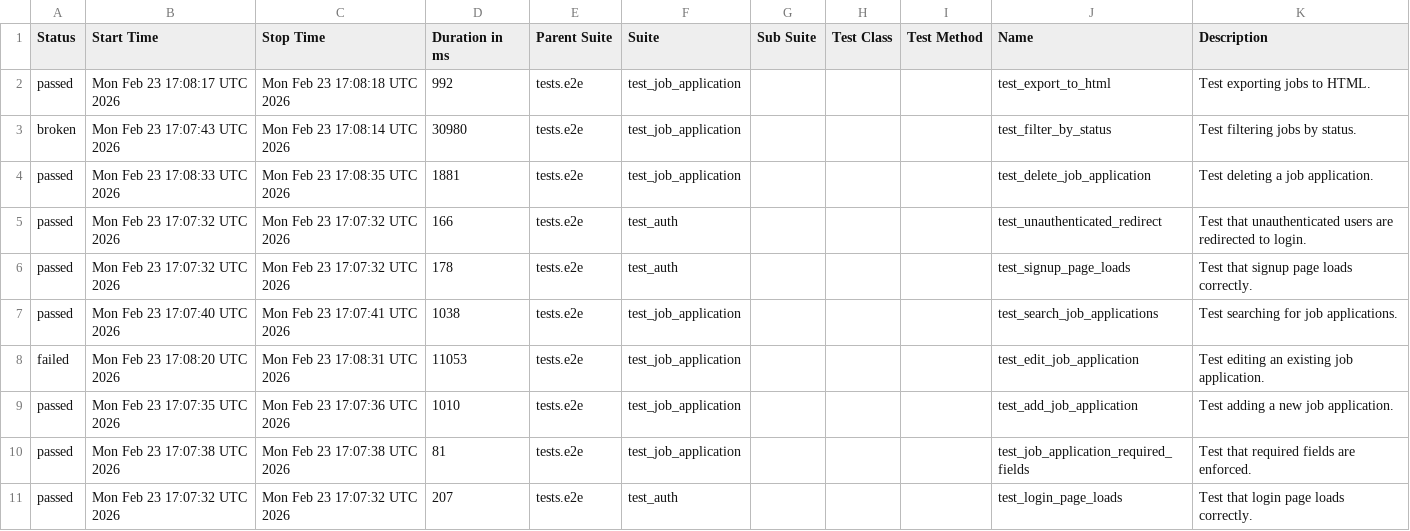
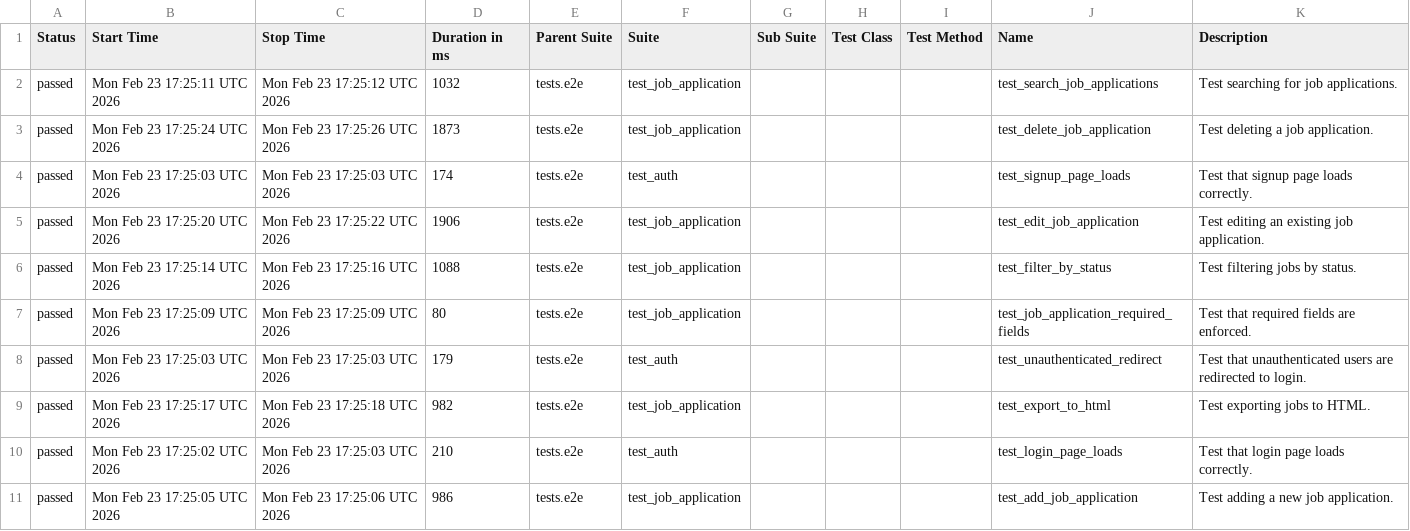
Before and after one commit to msolomianiuk/job-application-tracker, a CSV file: data/suites.csv, drawn as a sheet.

```diff
--- a/data/suites.csv
+++ b/data/suites.csv
@@ -1,11 +1,11 @@
 "Status","Start Time","Stop Time","Duration in ms","Parent Suite","Suite","Sub Suite","Test Class","Test Method","Name","Description"
-"passed","Mon Feb 23 17:08:17 UTC 2026","Mon Feb 23 17:08:18 UTC 2026","992","tests.e2e","test_job_application","","","","test_export_to_html","Test exporting jobs to HTML."
-"broken","Mon Feb 23 17:07:43 UTC 2026","Mon Feb 23 17:08:14 UTC 2026","30980","tests.e2e","test_job_application","","","","test_filter_by_status","Test filtering jobs by status."
-"passed","Mon Feb 23 17:08:33 UTC 2026","Mon Feb 23 17:08:35 UTC 2026","1881","tests.e2e","test_job_application","","","","test_delete_job_application","Test deleting a job application."
-"passed","Mon Feb 23 17:07:32 UTC 2026","Mon Feb 23 17:07:32 UTC 2026","166","tests.e2e","test_auth","","","","test_unauthenticated_redirect","Test that unauthenticated users are redirected to login."
-"passed","Mon Feb 23 17:07:32 UTC 2026","Mon Feb 23 17:07:32 UTC 2026","178","tests.e2e","test_auth","","","","test_signup_page_loads","Test that signup page loads correctly."
-"passed","Mon Feb 23 17:07:40 UTC 2026","Mon Feb 23 17:07:41 UTC 2026","1038","tests.e2e","test_job_application","","","","test_search_job_applications","Test searching for job applications."
-"failed","Mon Feb 23 17:08:20 UTC 2026","Mon Feb 23 17:08:31 UTC 2026","11053","tests.e2e","test_job_application","","","","test_edit_job_application","Test editing an existing job application."
-"passed","Mon Feb 23 17:07:35 UTC 2026","Mon Feb 23 17:07:36 UTC 2026","1010","tests.e2e","test_job_application","","","","test_add_job_application","Test adding a new job application."
-"passed","Mon Feb 23 17:07:38 UTC 2026","Mon Feb 23 17:07:38 UTC 2026","81","tests.e2e","test_job_application","","","","test_job_application_required_fields","Test that required fields are enforced."
-"passed","Mon Feb 23 17:07:32 UTC 2026","Mon Feb 23 17:07:32 UTC 2026","207","tests.e2e","test_auth","","","","test_login_page_loads","Test that login page loads correctly."
+"passed","Mon Feb 23 17:25:11 UTC 2026","Mon Feb 23 17:25:12 UTC 2026","1032","tests.e2e","test_job_application","","","","test_search_job_applications","Test searching for job applications."
+"passed","Mon Feb 23 17:25:24 UTC 2026","Mon Feb 23 17:25:26 UTC 2026","1873","tests.e2e","test_job_application","","","","test_delete_job_application","Test deleting a job application."
+"passed","Mon Feb 23 17:25:03 UTC 2026","Mon Feb 23 17:25:03 UTC 2026","174","tests.e2e","test_auth","","","","test_signup_page_loads","Test that signup page loads correctly."
+"passed","Mon Feb 23 17:25:20 UTC 2026","Mon Feb 23 17:25:22 UTC 2026","1906","tests.e2e","test_job_application","","","","test_edit_job_application","Test editing an existing job application."
+"passed","Mon Feb 23 17:25:14 UTC 2026","Mon Feb 23 17:25:16 UTC 2026","1088","tests.e2e","test_job_application","","","","test_filter_by_status","Test filtering jobs by status."
+"passed","Mon Feb 23 17:25:09 UTC 2026","Mon Feb 23 17:25:09 UTC 2026","80","tests.e2e","test_job_application","","","","test_job_application_required_fields","Test that required fields are enforced."
+"passed","Mon Feb 23 17:25:03 UTC 2026","Mon Feb 23 17:25:03 UTC 2026","179","tests.e2e","test_auth","","","","test_unauthenticated_redirect","Test that unauthenticated users are redirected to login."
+"passed","Mon Feb 23 17:25:17 UTC 2026","Mon Feb 23 17:25:18 UTC 2026","982","tests.e2e","test_job_application","","","","test_export_to_html","Test exporting jobs to HTML."
+"passed","Mon Feb 23 17:25:02 UTC 2026","Mon Feb 23 17:25:03 UTC 2026","210","tests.e2e","test_auth","","","","test_login_page_loads","Test that login page loads correctly."
+"passed","Mon Feb 23 17:25:05 UTC 2026","Mon Feb 23 17:25:06 UTC 2026","986","tests.e2e","test_job_application","","","","test_add_job_application","Test adding a new job application."
```
Also changed, not shown: data/behaviors.csv, 43 other files.
